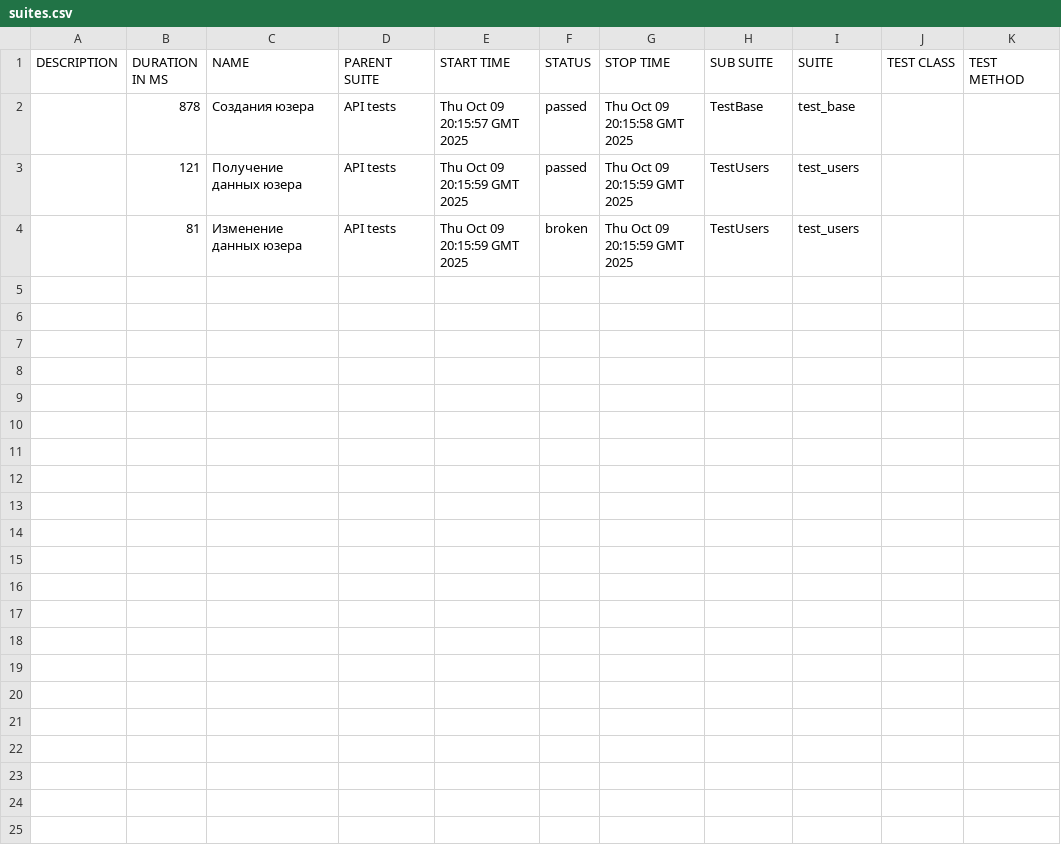
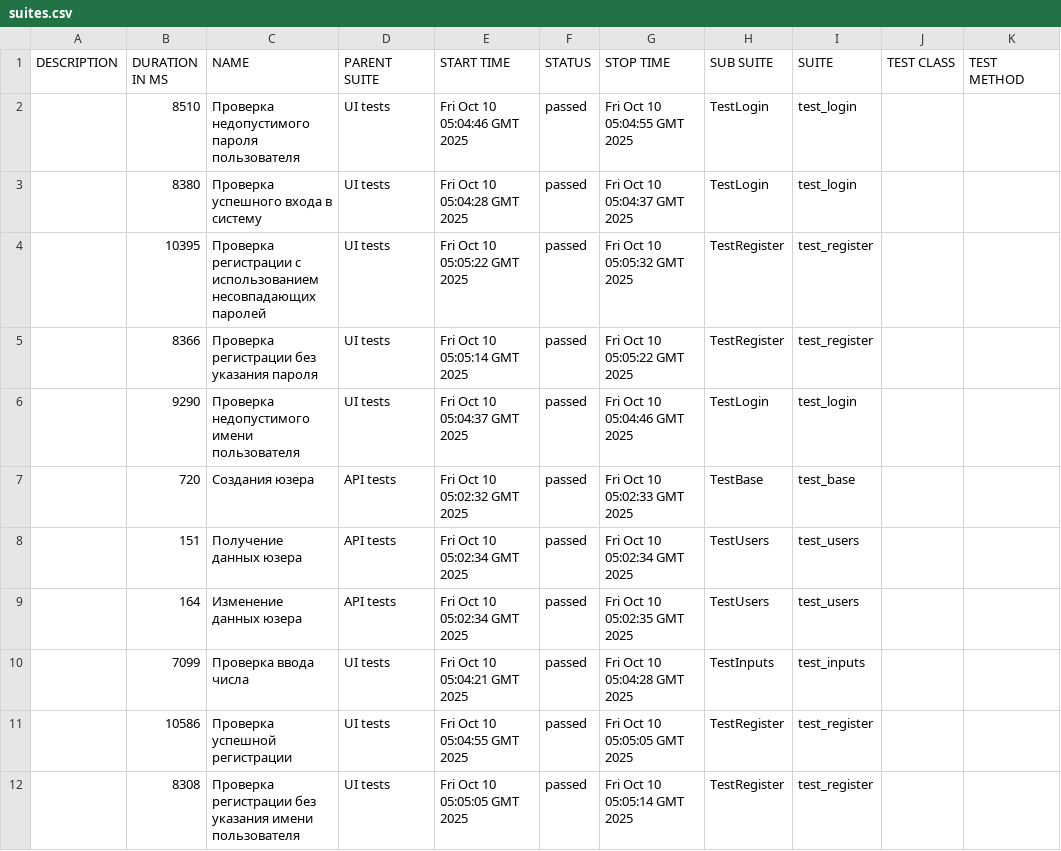
Before and after one commit to MikhailLuginin/PetProject, a CSV file: data/suites.csv, drawn as a sheet.

```diff
--- a/data/suites.csv
+++ b/data/suites.csv
@@ -1,4 +1,12 @@
 "DESCRIPTION","DURATION IN MS","NAME","PARENT SUITE","START TIME","STATUS","STOP TIME","SUB SUITE","SUITE","TEST CLASS","TEST METHOD"
-"","878","Создания юзера","API tests","Thu Oct 09 20:15:57 GMT 2025","passed","Thu Oct 09 20:15:58 GMT 2025","TestBase","test_base","",""
-"","121","Получение данных юзера","API tests","Thu Oct 09 20:15:59 GMT 2025","passed","Thu Oct 09 20:15:59 GMT 2025","TestUsers","test_users","",""
-"","81","Изменение данных юзера","API tests","Thu Oct 09 20:15:59 GMT 2025","broken","Thu Oct 09 20:15:59 GMT 2025","TestUsers","test_users","",""
+"","8510","Проверка недопустимого пароля пользователя","UI tests","Fri Oct 10 05:04:46 GMT 2025","passed","Fri Oct 10 05:04:55 GMT 2025","TestLogin","test_login","",""
+"","8380","Проверка успешного входа в систему","UI tests","Fri Oct 10 05:04:28 GMT 2025","passed","Fri Oct 10 05:04:37 GMT 2025","TestLogin","test_login","",""
+"","10395","Проверка регистрации с использованием несовпадающих паролей","UI tests","Fri Oct 10 05:05:22 GMT 2025","passed","Fri Oct 10 05:05:32 GMT 2025","TestRegister","test_register","",""
+"","8366","Проверка регистрации без указания пароля","UI tests","Fri Oct 10 05:05:14 GMT 2025","passed","Fri Oct 10 05:05:22 GMT 2025","TestRegister","test_register","",""
+"","9290","Проверка недопустимого имени пользователя","UI tests","Fri Oct 10 05:04:37 GMT 2025","passed","Fri Oct 10 05:04:46 GMT 2025","TestLogin","test_login","",""
+"","720","Создания юзера","API tests","Fri Oct 10 05:02:32 GMT 2025","passed","Fri Oct 10 05:02:33 GMT 2025","TestBase","test_base","",""
+"","151","Получение данных юзера","API tests","Fri Oct 10 05:02:34 GMT 2025","passed","Fri Oct 10 05:02:34 GMT 2025","TestUsers","test_users","",""
+"","164","Изменение данных юзера","API tests","Fri Oct 10 05:02:34 GMT 2025","passed","Fri Oct 10 05:02:35 GMT 2025","TestUsers","test_users","",""
+"","7099","Проверка ввода числа","UI tests","Fri Oct 10 05:04:21 GMT 2025","passed","Fri Oct 10 05:04:28 GMT 2025","TestInputs","test_inputs","",""
+"","10586","Проверка успешной регистрации","UI tests","Fri Oct 10 05:04:55 GMT 2025","passed","Fri Oct 10 05:05:05 GMT 2025","TestRegister","test_register","",""
+"","8308","Проверка регистрации без указания имени пользователя","UI tests","Fri Oct 10 05:05:05 GMT 2025","passed","Fri Oct 10 05:05:14 GMT 2025","TestRegister","test_register","",""
```
Also changed, not shown: data/behaviors.csv, 44 other files.
